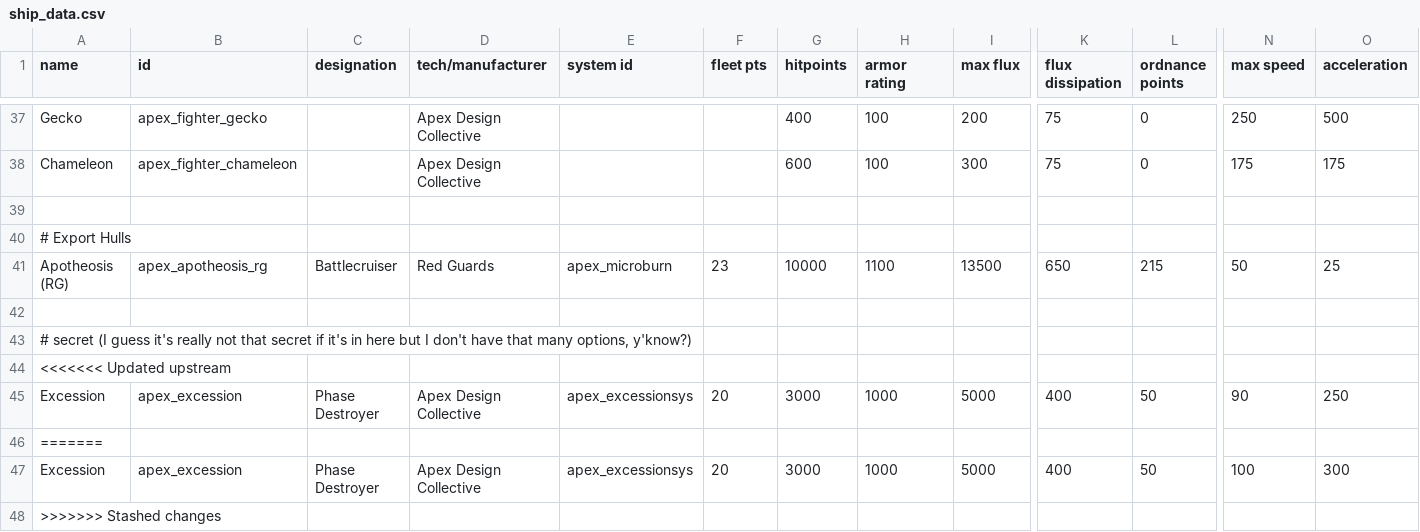
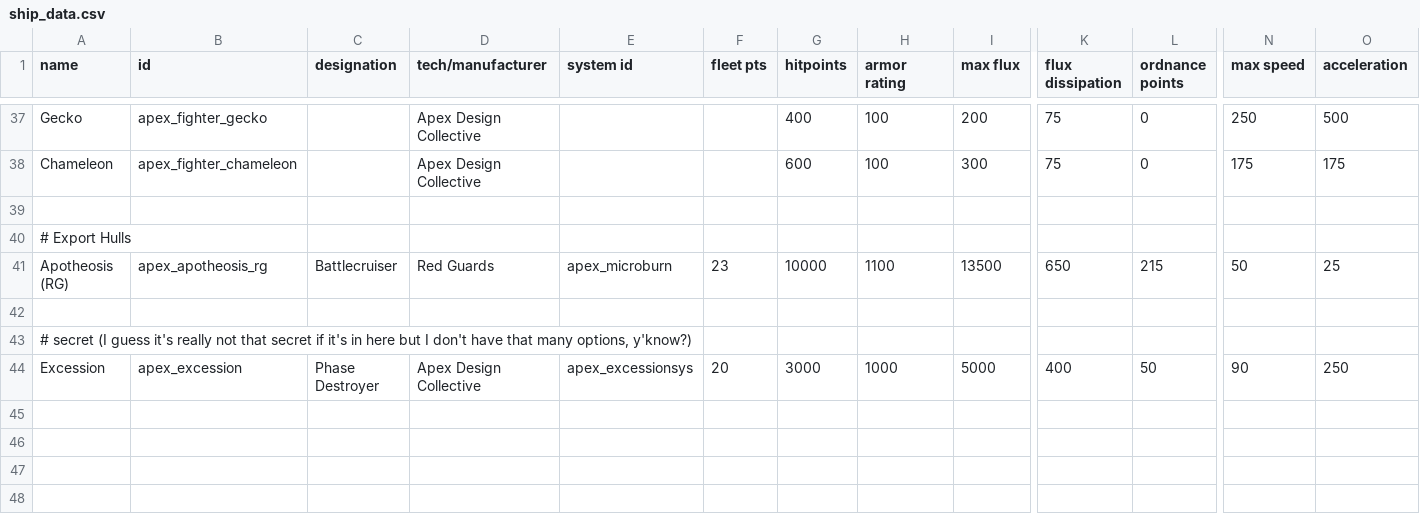
Before and after one commit to theDragn/ApexDesignCollective, a CSV file: data/hulls/ship_data.csv, drawn as a sheet; only a part is shown, gaps mark what is left out; rows hold the shown columns only; the diff names each change by its address in the sheet, - before the commit and + after, or states it on an @@ line.

```diff
--- a/data/hulls/ship_data.csv
+++ b/data/hulls/ship_data.csv
-row 44: <<<<<<< Updated upstream
-row 46: =======
-row 47: Excession | apex_excession | Phase Destroyer | Apex Design Collective | apex_excessionsys | 20 | 3000 | 1000 | 5000 | 400 | 50 | 100 | 300
-row 48: >>>>>>> Stashed changes
```
Also changed, not shown: data/strings/descriptions.csv, 2 other files.
